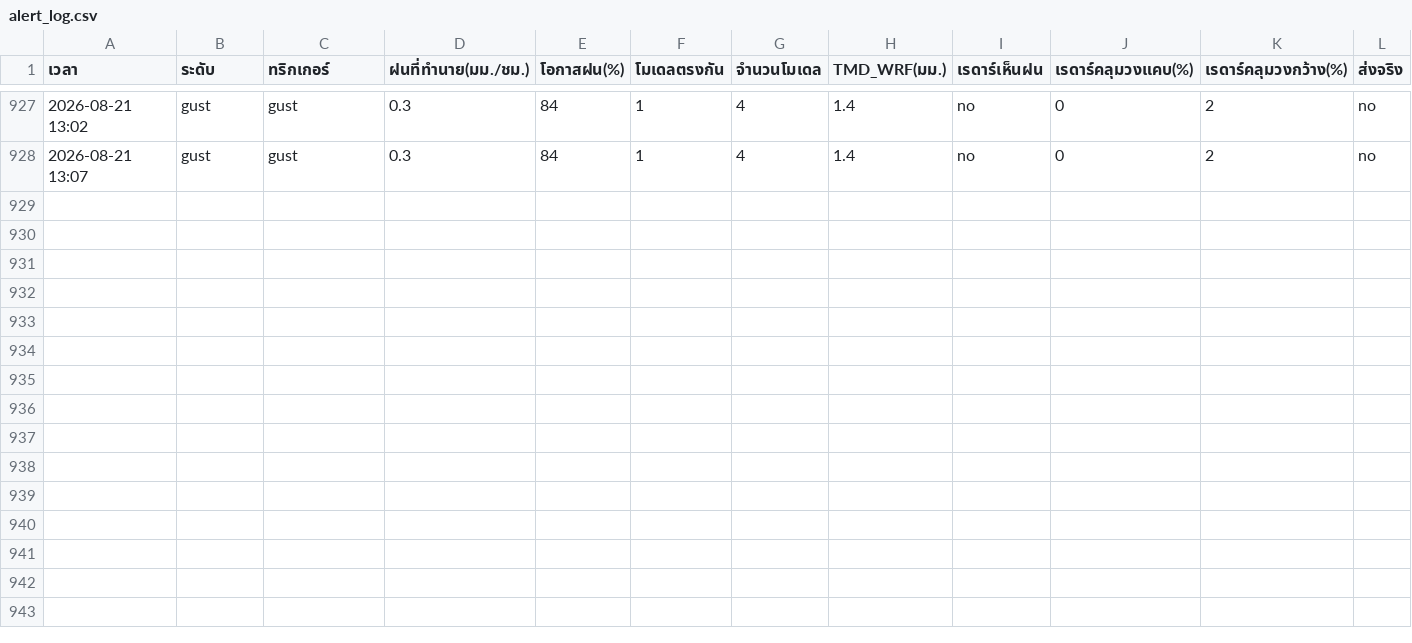
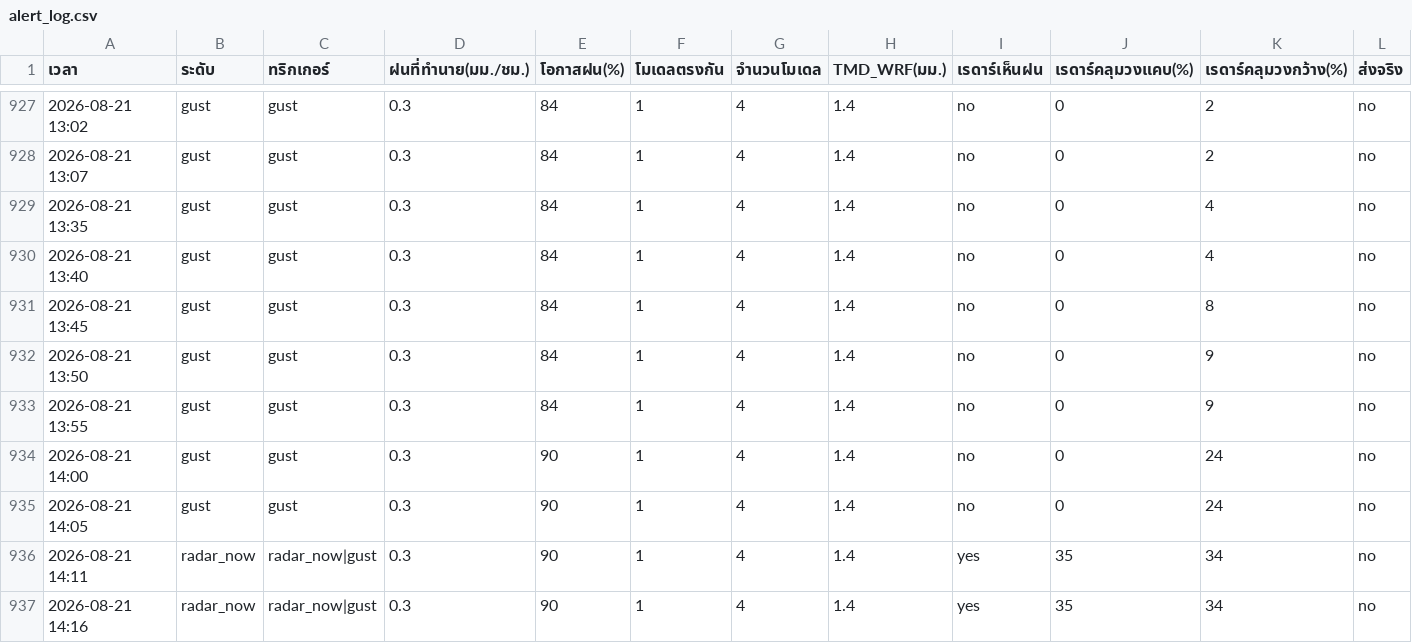
Before and after one commit to supramitj-sys/rain-alert, a CSV file: alert_log.csv, drawn as a sheet; only a part is shown, gaps mark what is left out; rows hold the shown columns only; the diff names each change by its address in the sheet, - before the commit and + after, or states it on an @@ line.

```diff
--- a/alert_log.csv
+++ b/alert_log.csv
+row 929: 2026-08-21 13:35 | gust | gust | 0.3 | 84 | 1 | 4 | 1.4 | no | 0 | 4 | no
+row 930: 2026-08-21 13:40 | gust | gust | 0.3 | 84 | 1 | 4 | 1.4 | no | 0 | 4 | no
+row 931: 2026-08-21 13:45 | gust | gust | 0.3 | 84 | 1 | 4 | 1.4 | no | 0 | 8 | no
+row 932: 2026-08-21 13:50 | gust | gust | 0.3 | 84 | 1 | 4 | 1.4 | no | 0 | 9 | no
+row 933: 2026-08-21 13:55 | gust | gust | 0.3 | 84 | 1 | 4 | 1.4 | no | 0 | 9 | no
+row 934: 2026-08-21 14:00 | gust | gust | 0.3 | 90 | 1 | 4 | 1.4 | no | 0 | 24 | no
+row 935: 2026-08-21 14:05 | gust | gust | 0.3 | 90 | 1 | 4 | 1.4 | no | 0 | 24 | no
+row 936: 2026-08-21 14:11 | radar_now | radar_now|gust | 0.3 | 90 | 1 | 4 | 1.4 | yes | 35 | 34 | no
+row 937: 2026-08-21 14:16 | radar_now | radar_now|gust | 0.3 | 90 | 1 | 4 | 1.4 | yes | 35 | 34 | no
```
Also changed, not shown: radar_watch.csv.
